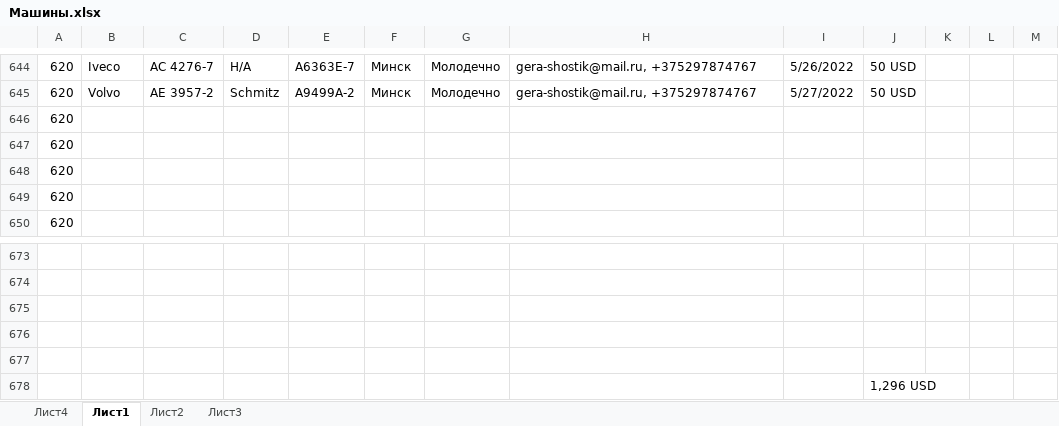
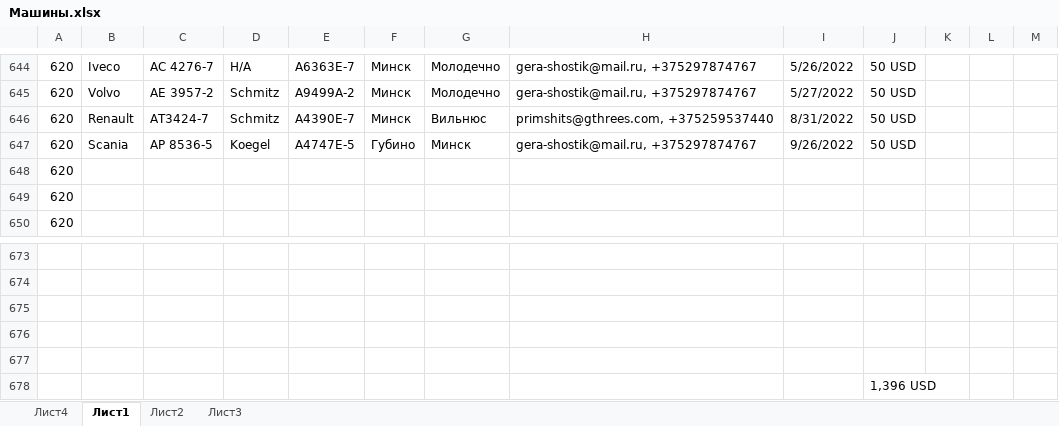
Before and after one commit to rutraq/Logistic, an Excel workbook: Машины.xlsx, sheet Лист1, drawn as a sheet; only a part is shown, gaps mark what is left out; values as stored, in another font and other column widths than the file's, no cell formats; the diff names each change by its address in the sheet, - before the commit and + after, or states it on an @@ line.

Commit message:
машины

```diff
--- a/Машины.xlsx (sheet Лист1)
+++ b/Машины.xlsx (sheet Лист1)
-B646: (empty)
+B646: Renault
-C646: (empty)
+C646: AT3424-7
-D646: (empty)
+D646: Schmitz
-E646: (empty)
+E646: A4390E-7
-F646: (empty)
+F646: Минск
-G646: (empty)
+G646: Вильнюс
-H646: (empty)
+H646: primshits@gthrees.com, +375259537440
-I646: (empty)
+I646: 8/31/2022
-J646:J647: (empty)
+J646:J647: 50 USD
-B647: (empty)
+B647: Scania
-C647: (empty)
+C647: АР 8536-5
-D647: (empty)
+D647: Koegel
-E647: (empty)
+E647: А4747Е-5
-F647: (empty)
+F647: Губино
-G647: (empty)
+G647: Минск
-H647: (empty)
+H647: gera-shostik@mail.ru, +375297874767
-I647: (empty)
+I647: 9/26/2022
-J678: 1,296 USD
+J678: 1,396 USD
```
Also changed, not shown: cell formats, 4 other files.
